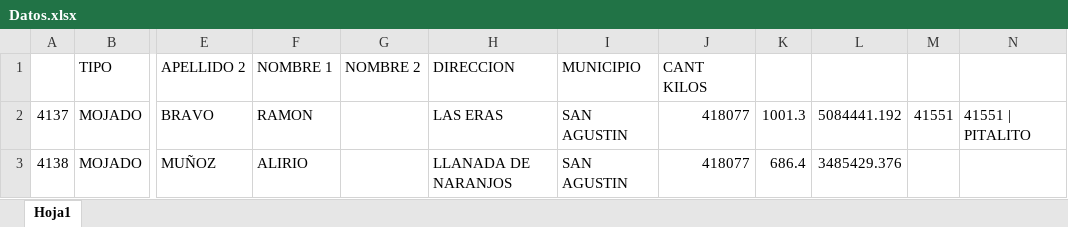
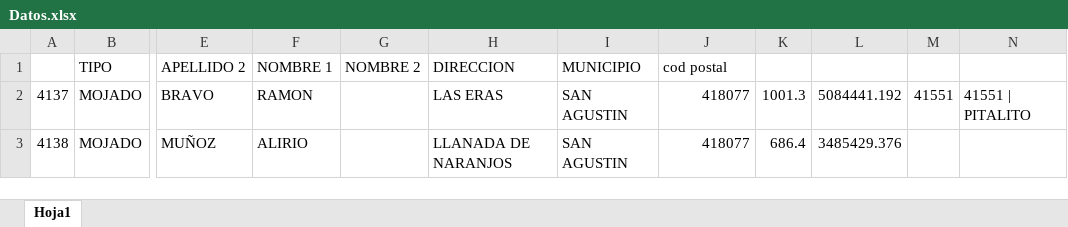
Before and after one commit to JugocaG/web-cafiagro, an Excel workbook: Datos.xlsx, sheet Hoja1, drawn as a sheet; only a part is shown, gaps mark what is left out; values as stored, in another font and other column widths than the file's, no borders; the diff names each change by its address in the sheet, - before the commit and + after, or states it on an @@ line.

```diff
--- a/Datos.xlsx (sheet Hoja1)
+++ b/Datos.xlsx (sheet Hoja1)
-J1: CANT KILOS
+J1: cod postal
```
Also changed, not shown: 1 other file.
